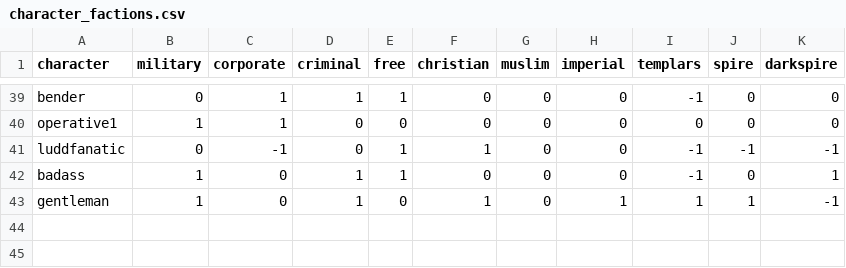
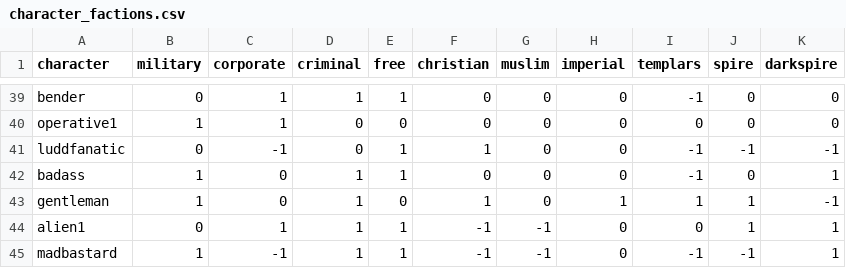
Before and after one commit to Histidine91/SS-CombatChatter, a CSV file: data/config/chatter/character_factions.csv, drawn as a sheet; only a part is shown, gaps mark what is left out; the diff names each change by its address in the sheet, - before the commit and + after, or states it on an @@ line.

Commit message:
Add characters by Soren: alien1, madbastard

```diff
--- a/data/config/chatter/character_factions.csv
+++ b/data/config/chatter/character_factions.csv
+row 44: alien1 | 0 | 1 | 1 | 1 | -1 | -1 | 0 | 0 | 1 | 1
+row 45: madbastard | 1 | -1 | 1 | 1 | -1 | -1 | 0 | -1 | -1 | 1
```
Also changed, not shown: data/config/chatter/characters.csv, 3 other files.
